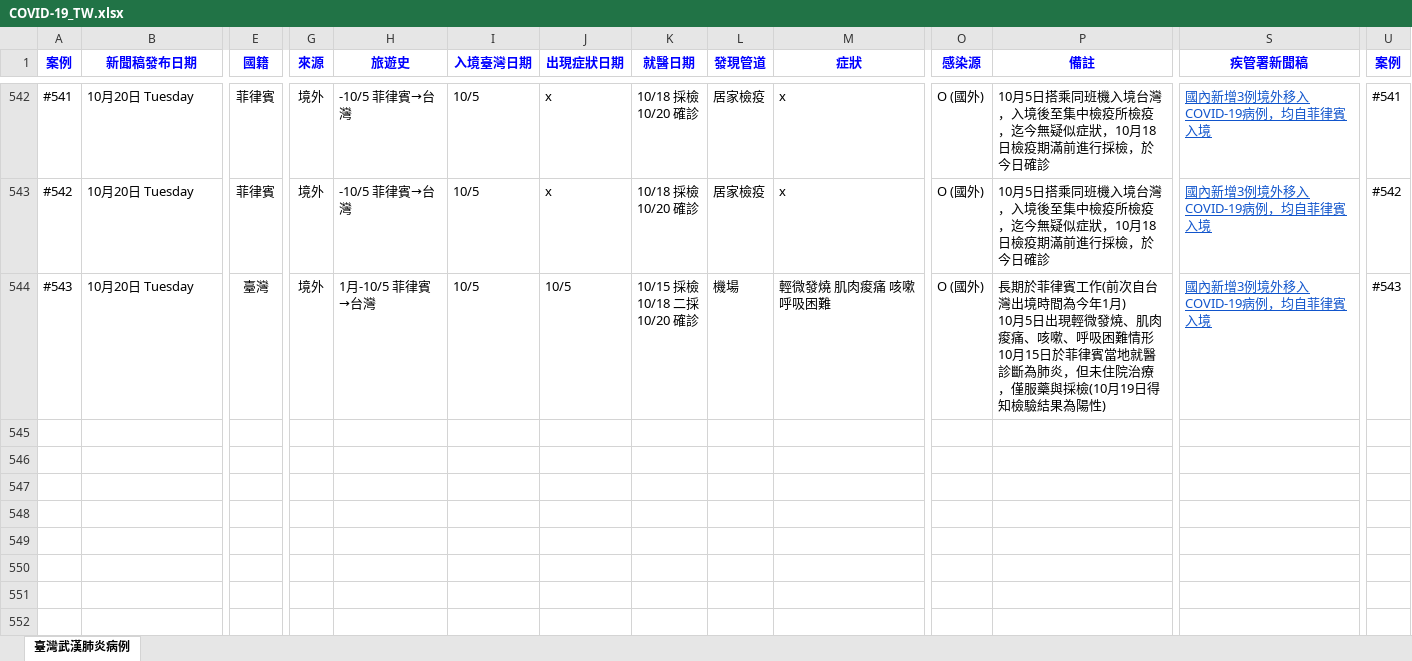
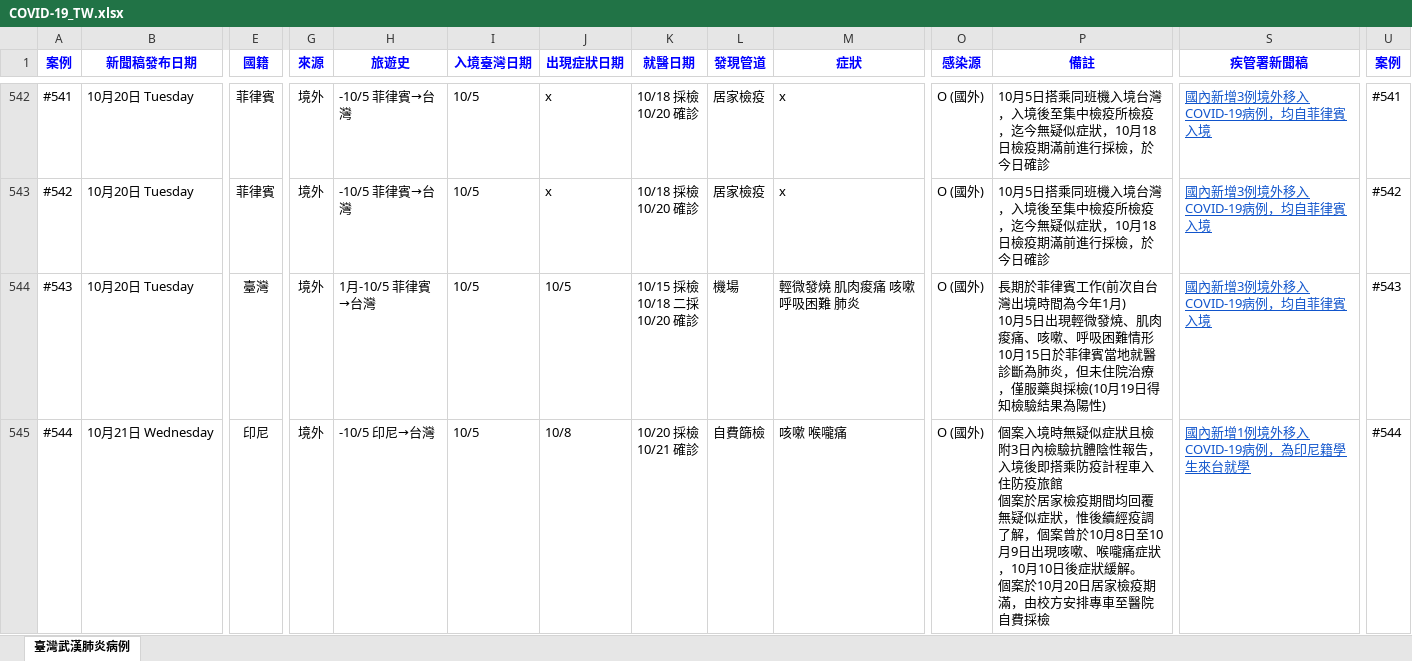
Before and after one commit to AlcHawk/dashcovid19, an Excel workbook: Data/COVID-19_TW.xlsx, sheet 臺灣武漢肺炎病例, drawn as a sheet; only a part is shown, gaps mark what is left out; values as stored, in another font and other column widths than the file's, no borders; charts and pictures and conditional formats and table styles not drawn; rows hold the shown columns only; ↵ is a line break in a cell; the diff names each change by its address in the sheet, - before the commit and + after, or states it on an @@ line.

```diff
--- a/Data/COVID-19_TW.xlsx (sheet 臺灣武漢肺炎病例)
+++ b/Data/COVID-19_TW.xlsx (sheet 臺灣武漢肺炎病例)
-M544 (症狀): 輕微發燒 肌肉痠痛 咳嗽 呼吸困難
+M544 (症狀): 輕微發燒 肌肉痠痛 咳嗽 呼吸困難 肺炎
+row 545: #544 | 10月21日 Wednesday | 印尼 | 境外 | -10/5 印尼→台灣 | 10/5 | 10/8 | 10/20 採檢 ↵ 10/21 確診 | 自費篩檢 | 咳嗽 喉嚨痛 | O (國外) | 個案入境時無疑似症狀且檢附3日內檢驗抗體陰性報告，入境後即搭乘防疫計程車入住防疫旅館 ↵ 個案於居家檢疫期間均回覆無疑似症狀，惟後續經疫調了解，個案曾於10月8日至10月9日出現咳嗽、喉嚨痛症狀，10月10日後症狀緩解。 ↵ 個案於10月20日居家檢疫期滿，由校方安排專車至醫院自費採檢 | 國內新增1例境外移入COVID-19病例，為印尼籍學生來台就學 | #544
```
Also changed, not shown: Data/CDC_Press List.xlsx.
